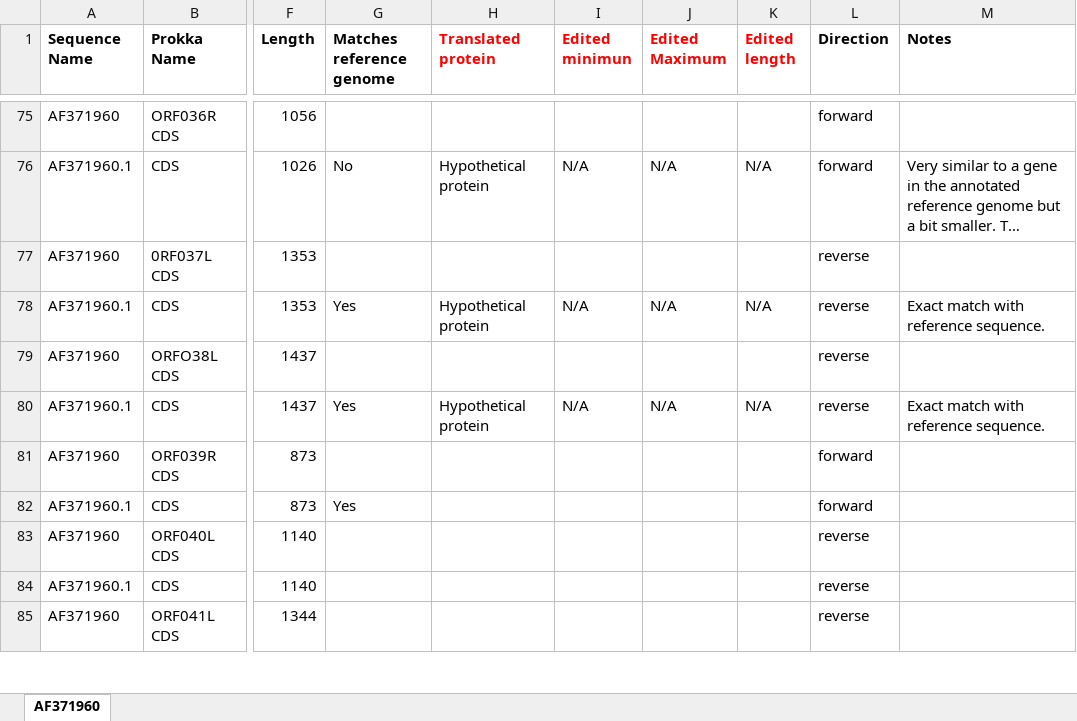
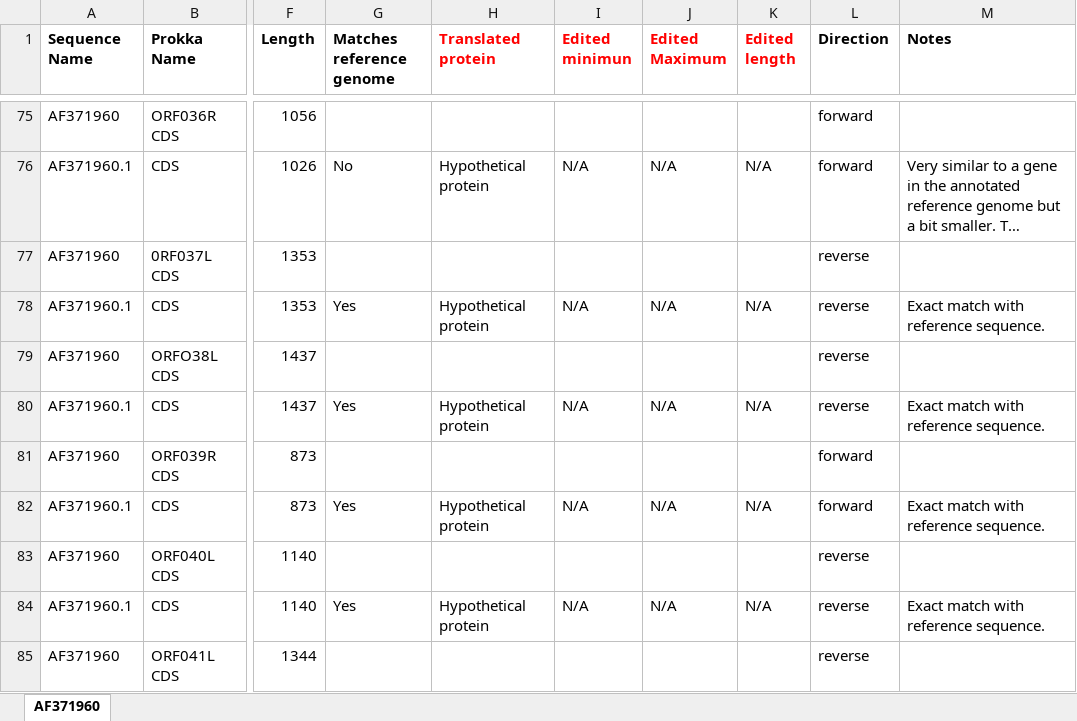
Before and after one commit to PollyHannah/Phylogenomic-study, an Excel workbook: prokka_outputs/Manually checked annotations/Nucleotide alignment Annotations.xlsx, sheet AF371960, drawn as a sheet; only a part is shown, gaps mark what is left out; long unchanged cells end in …; values as stored, in another font and other column widths than the file's, no borders; the diff covers the shown part only; the diff names each change by its address in the sheet, - before the commit and + after, or states it on an @@ line.

```diff
--- a/prokka_outputs/Manually checked annotations/Nucleotide alignment Annotations.xlsx (sheet AF371960)
+++ b/prokka_outputs/Manually checked annotations/Nucleotide alignment Annotations.xlsx (sheet AF371960)
-H82 (Translated protein): (empty)
+H82 (Translated protein): Hypothetical protein
-I82 (Edited minimun): (empty)
+I82 (Edited minimun): N/A
-J82 (Edited Maximum): (empty)
+J82 (Edited Maximum): N/A
-K82 (Edited length): (empty)
+K82 (Edited length): N/A
-M82 (Notes): (empty)
+M82 (Notes): Exact match with reference sequence.
-G84 (Matches reference genome): (empty)
+G84 (Matches reference genome): Yes
-H84 (Translated protein): (empty)
+H84 (Translated protein): Hypothetical protein
-I84 (Edited minimun): (empty)
+I84 (Edited minimun): N/A
-J84 (Edited Maximum): (empty)
+J84 (Edited Maximum): N/A
-K84 (Edited length): (empty)
+K84 (Edited length): N/A
-M84 (Notes): (empty)
+M84 (Notes): Exact match with reference sequence.
```
Also changed, not shown: 8 edited cells and cell formats elsewhere in this sheet.
